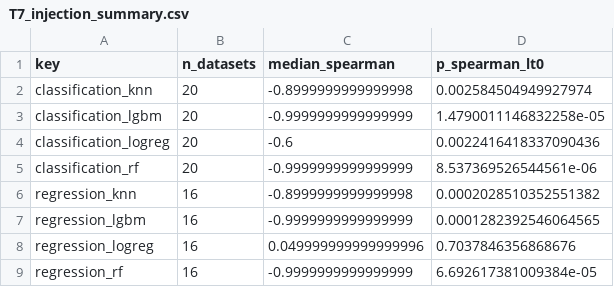
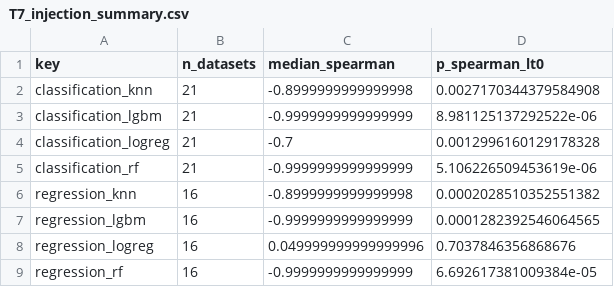
Before and after one commit to Bhargavteja-9779/rp_c_6, a CSV file: results/tables/T7_injection_summary.csv, drawn as a sheet.

```diff
--- a/results/tables/T7_injection_summary.csv
+++ b/results/tables/T7_injection_summary.csv
@@ -1,6 +1,6 @@
 key,n_datasets,median_spearman,p_spearman_lt0
-classification_knn,20,-0.8999999999999998,0.002584504949927974
-classification_lgbm,20,-0.9999999999999999,1.4790011146832258e-05
-classification_logreg,20,-0.6,0.0022416418337090436
-classification_rf,20,-0.9999999999999999,8.537369526544561e-06
+classification_knn,21,-0.8999999999999998,0.0027170344379584908
+classification_lgbm,21,-0.9999999999999999,8.981125137292522e-06
+classification_logreg,21,-0.7,0.0012996160129178328
+classification_rf,21,-0.9999999999999999,5.106226509453619e-06
 regression_knn,16,-0.8999999999999998,0.0002028510352551382
```
Also changed, not shown: results/tables/T7_injection_per_dataset.csv, 30 other files.
